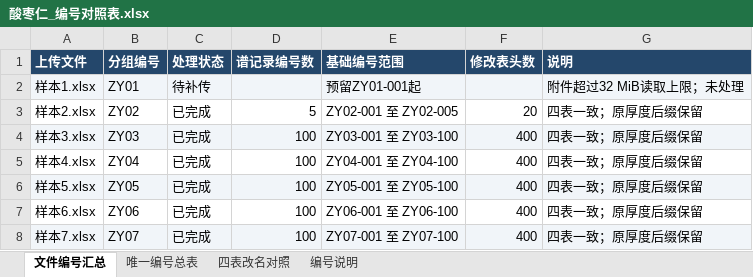
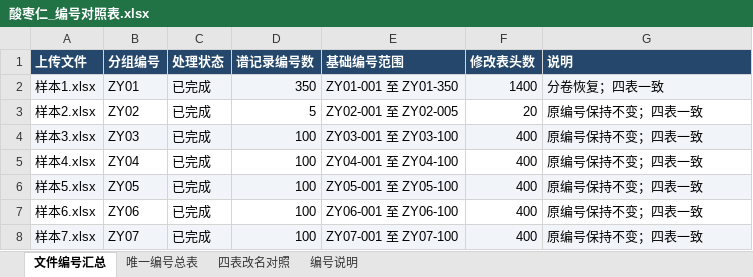
Before and after one commit to jackzhu119/research4, an Excel workbook: data/processed/zaoren_20261031/酸枣仁_编号对照表.xlsx, sheet 文件编号汇总, drawn as a sheet; values as stored, in another font and other column widths than the file's, no borders; the diff names each change by its address in the sheet, - before the commit and + after, or states it on an @@ line.

```diff
--- a/data/processed/zaoren_20261031/酸枣仁_编号对照表.xlsx (sheet 文件编号汇总)
+++ b/data/processed/zaoren_20261031/酸枣仁_编号对照表.xlsx (sheet 文件编号汇总)
-C2 (处理状态): 待补传
+C2 (处理状态): 已完成
-D2 (谱记录编号数): (empty)
+D2 (谱记录编号数): 350
-E2 (基础编号范围): 预留ZY01-001起
+E2 (基础编号范围): ZY01-001 至 ZY01-350
-F2 (修改表头数): (empty)
+F2 (修改表头数): 1400
-G2 (说明): 附件超过32 MiB读取上限；未处理
+G2 (说明): 分卷恢复；四表一致
-G3:G8 (说明): 四表一致；原厚度后缀保留
+G3:G8 (说明): 原编号保持不变；四表一致
```
Also changed, not shown: sheet 四表改名对照, sheet 唯一编号总表, sheet 编号说明, 11 other files.
